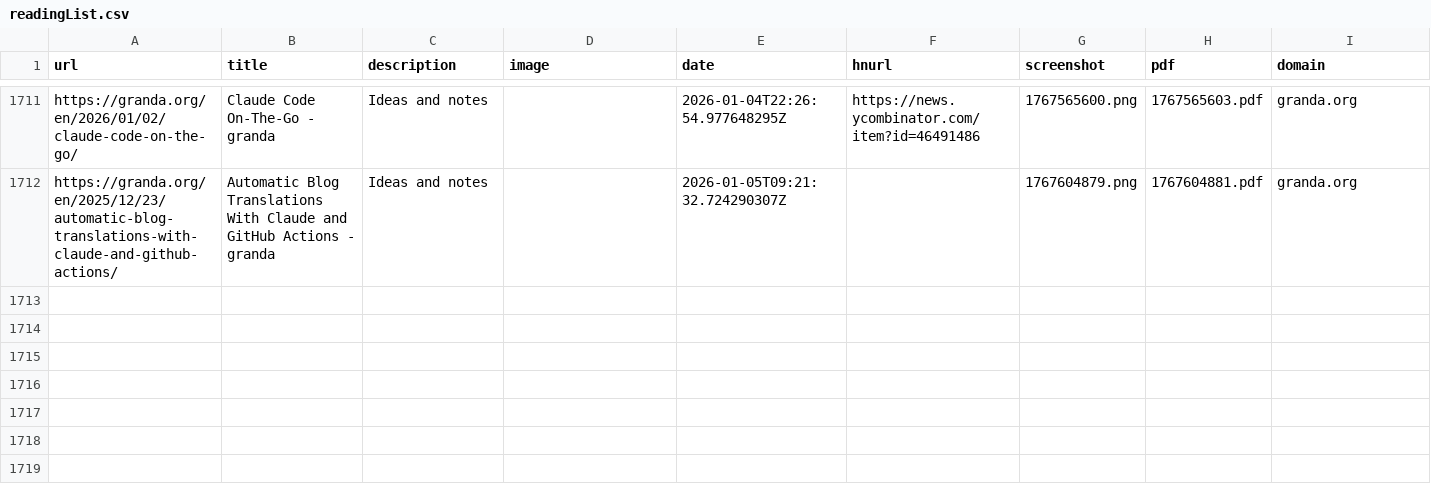
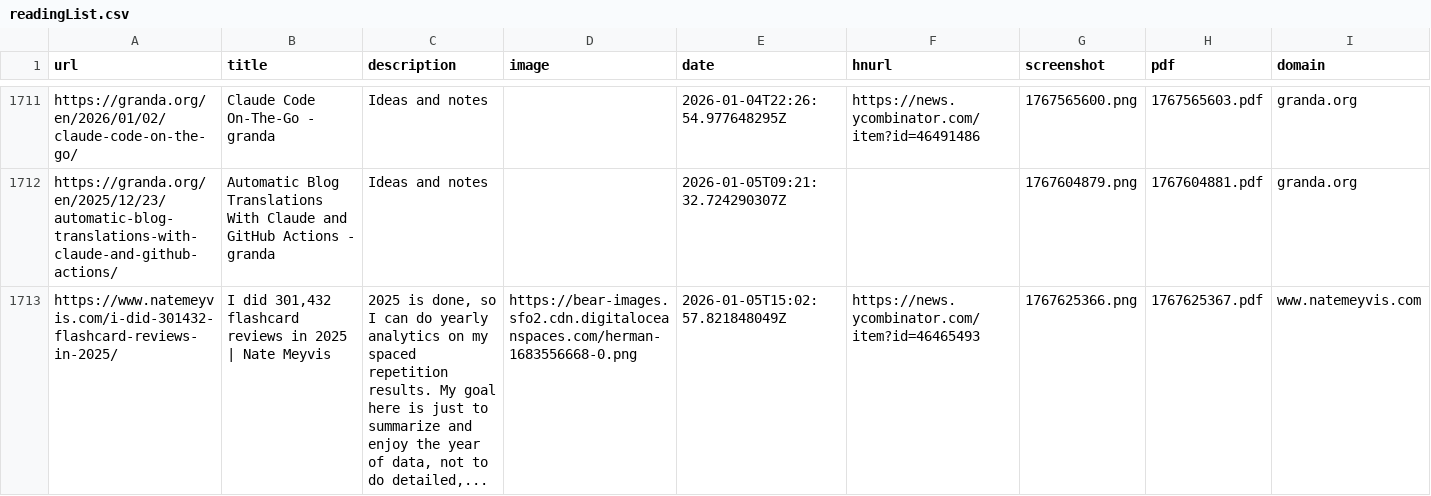
Before and after one commit to jamesmstone/readingList, a CSV file: readingList.csv, drawn as a sheet; only a part is shown, gaps mark what is left out; the diff names each change by its address in the sheet, - before the commit and + after, or states it on an @@ line.

Commit message:
Automated reading list update on Mon Jan  5 15:02:57 UTC 2026

```diff
--- a/readingList.csv
+++ b/readingList.csv
+row 1713: https://www.natemeyvis.com/i-did-301432-flashcard-reviews-in-2025/ | I did 301,432 flashcard reviews in 2025 | Nate Meyvis | 2025 is done, so I can do yearly analytics on my spaced repetition results. My goal here is just to summarize and enjoy the year of data, not to do detailed,... | https://bear-images.sfo2.cdn.digitaloceanspaces.com/herman-1683556668-0.png | 2026-01-05T15:02:57.821848049Z | https://news.ycombinator.com/item?id=46465493 | 1767625366.png | 1767625367.pdf | www.natemeyvis.com
```
Also changed, not shown: 2 other files.
